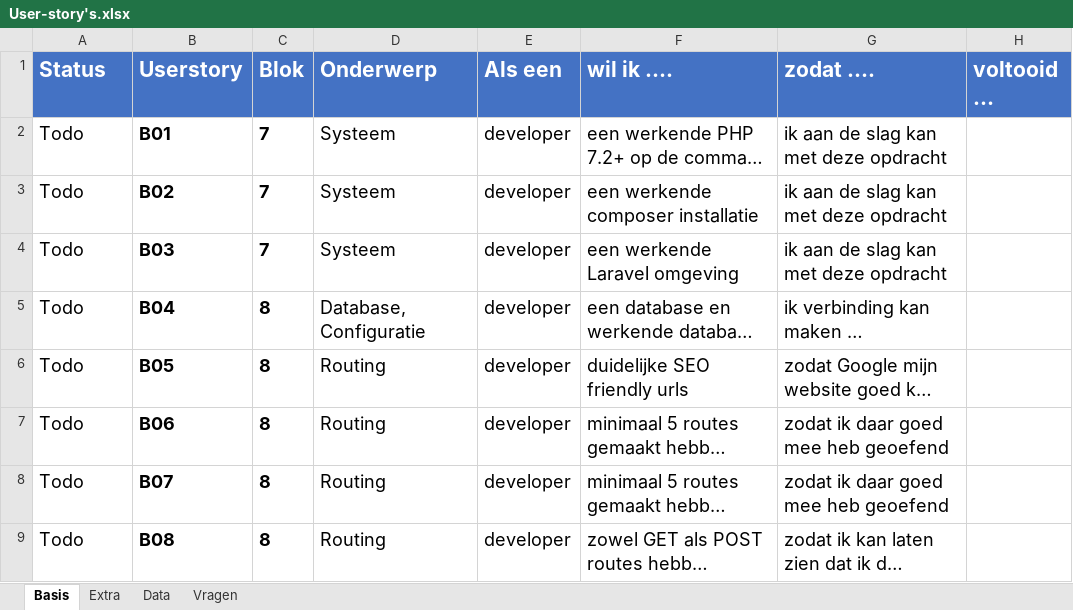
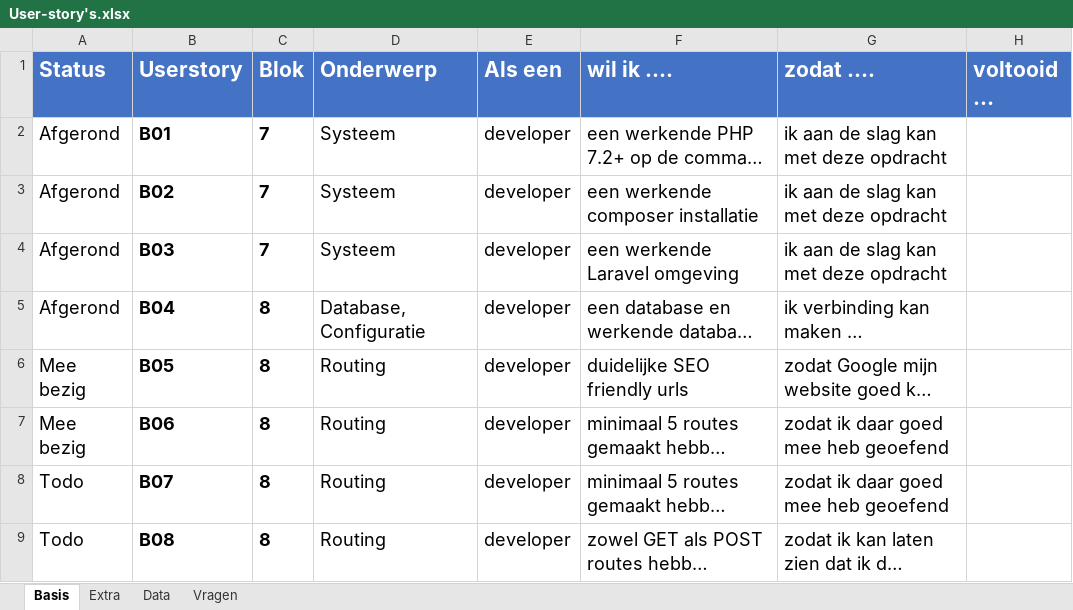
Before and after one commit to JelleStek/laravel, an Excel workbook: User-story's.xlsx, sheet Basis, drawn as a sheet; only a part is shown; long unchanged cells end in …; values as stored, in another font and other column widths than the file's, no borders; conditional formats not drawn; the diff names each change by its address in the sheet, - before the commit and + after, or states it on an @@ line.

```diff
--- a/User-story's.xlsx (sheet Basis)
+++ b/User-story's.xlsx (sheet Basis)
-A2:A5 (Status): Todo
+A2:A5 (Status): Afgerond
-A6:A7 (Status): Todo
+A6:A7 (Status): Mee bezig
```
Also changed, not shown: 6 other files.
